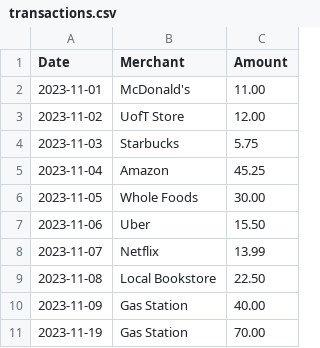
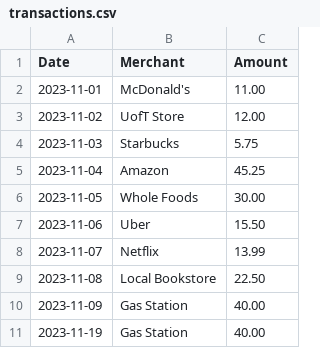
Before and after one commit to alvina-yang/sofa.king, a CSV file: backend/data/transactions.csv, drawn as a sheet.

```diff
--- a/backend/data/transactions.csv
+++ b/backend/data/transactions.csv
@@ -10,2 +10,2 @@ Date,Merchant,Amount
 2023-11-09,Gas Station,40.00
-2023-11-19,Gas Station,70.00
+2023-11-19,Gas Station,40.00
```
Also changed, not shown: 7 other files.
